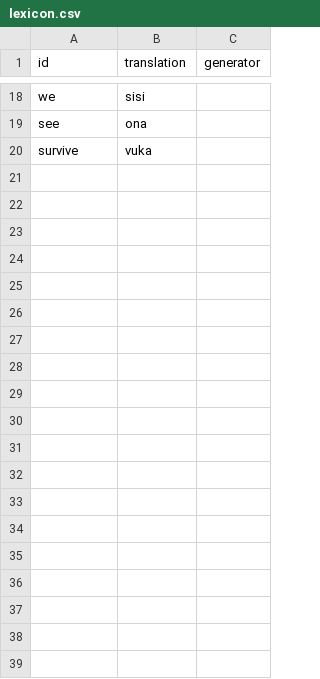
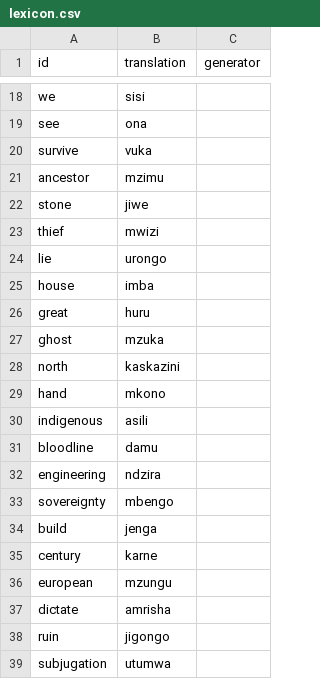
Before and after one commit to storysatchel/slog, a CSV file: kisangani/lexicon.csv, drawn as a sheet; only a part is shown, gaps mark what is left out; the diff covers the shown part only; the diff names each change by its address in the sheet, - before the commit and + after, or states it on an @@ line.

```diff
--- a/kisangani/lexicon.csv
+++ b/kisangani/lexicon.csv
+row 21: ancestor | mzimu
+row 22: stone | jiwe
+row 23: thief | mwizi
+row 24: lie | urongo
+row 25: house | imba
+row 26: great | huru
+row 27: ghost | mzuka
+row 28: north | kaskazini
+row 29: hand | mkono
+row 30: indigenous | asili
+row 31: bloodline | damu
+row 32: engineering | ndzira
+row 33: sovereignty | mbengo
+row 34: build | jenga
+row 35: century | karne
+row 36: european | mzungu
+row 37: dictate | amrisha
+row 38: ruin | jigongo
+row 39: subjugation | utumwa
```
Also changed, not shown: 36 added rows elsewhere in this file, 9 other files.
